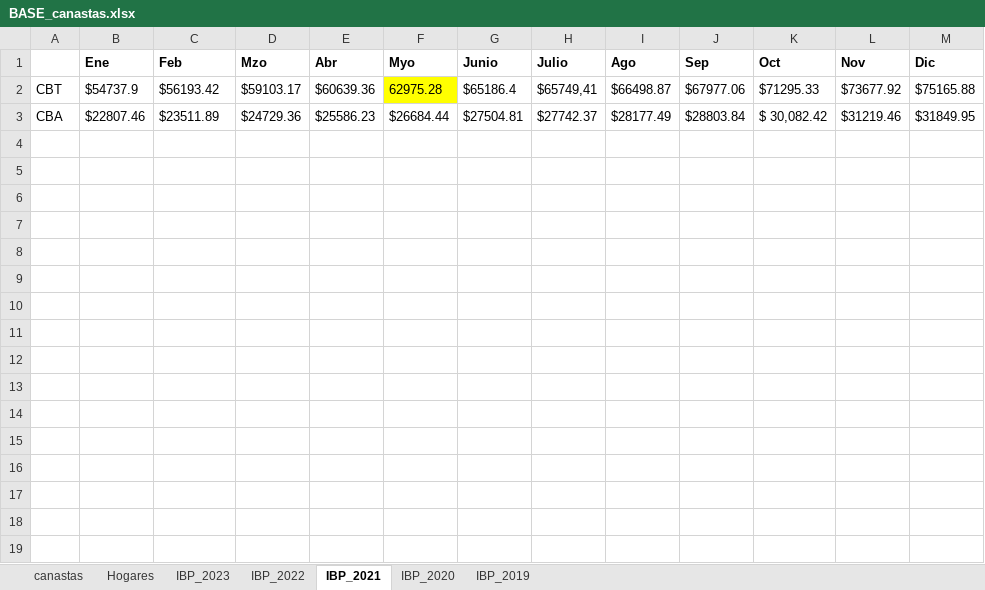
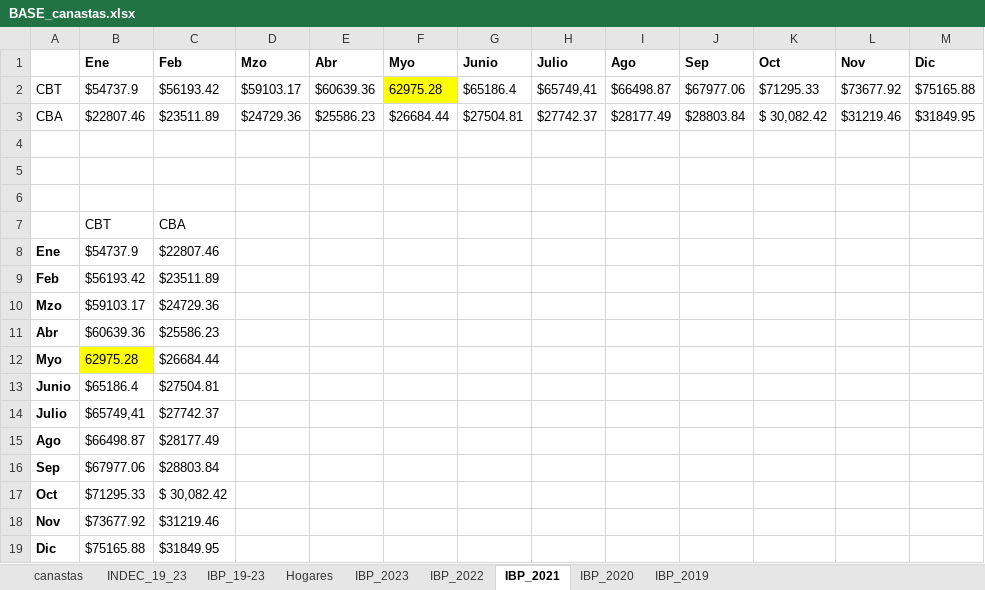
Before and after one commit to SoyAndrea/Indicadores-economicos, an Excel workbook: data/BASE_canastas.xlsx, sheet IBP_2021, drawn as a sheet; values as stored, in another font and other column widths than the file's, no borders; the diff names each change by its address in the sheet, - before the commit and + after, or states it on an @@ line.

```diff
--- a/data/BASE_canastas.xlsx (sheet IBP_2021)
+++ b/data/BASE_canastas.xlsx (sheet IBP_2021)
+sheet tab: INDEC_19_23
+sheet tab: IBP_19-23
+row 4: (empty)
+row 5: (empty)
+row 6: (empty)
+row 7:  | CBT | CBA
+row 8: Ene | $54737.9 | $22807.46
+row 9: Feb | $56193.42 | $23511.89
+row 10: Mzo | $59103.17 | $24729.36
+row 11: Abr | $60639.36 | $25586.23
+row 12: Myo | 62975.28 | $26684.44
+row 13: Junio | $65186.4 | $27504.81
+row 14: Julio | $65749,41 | $27742.37
+row 15: Ago | $66498.87 | $28177.49
+row 16: Sep | $67977.06 | $28803.84
+row 17: Oct | $71295.33 | $ 30,082.42
+row 18: Nov | $73677.92 | $31219.46
+row 19: Dic | $75165.88 | $31849.95
```
Also changed, not shown: sheet IBP_2019, sheet IBP_2022, sheet IBP_2023, sheet IBP_2020, 1 other file.
